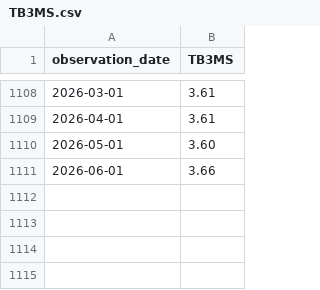
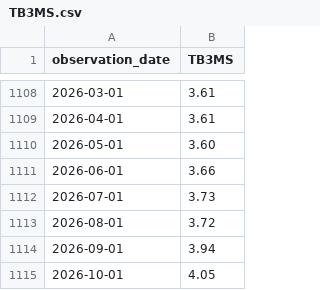
Before and after one commit to DavidEGriffin/datasci-271-project, a CSV file: data/TB3MS.csv, drawn as a sheet; only a part is shown, gaps mark what is left out.

Commit message:
Update 3 data files: CPIAUCSL, TB3MS, UNRATE

```diff
--- a/data/TB3MS.csv
+++ b/data/TB3MS.csv
@@ -1111 +1111,5 @@ observation_date,TB3MS
 2026-06-01,3.66
+2026-07-01,3.73
+2026-08-01,3.72
+2026-09-01,3.94
+2026-10-01,4.05
```
Also changed, not shown: data/CPIAUCSL.csv, data/UNRATE.csv.
